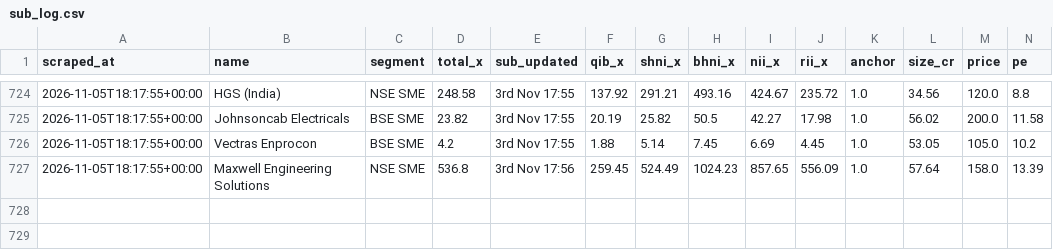
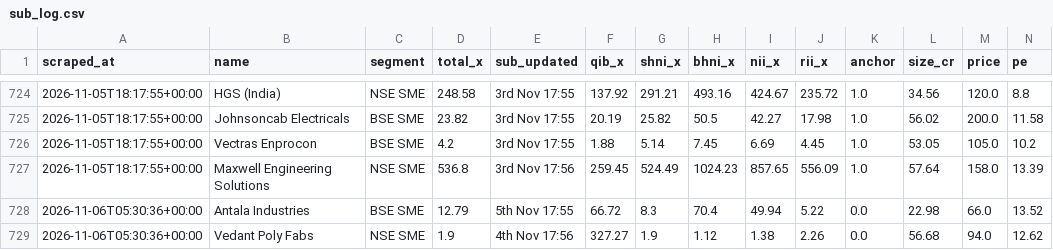
Before and after one commit to NipunRaj96/ipo-agent, a CSV file: data/sub_log.csv, drawn as a sheet; only a part is shown, gaps mark what is left out; rows hold the shown columns only; the diff names each change by its address in the sheet, - before the commit and + after, or states it on an @@ line.

```diff
--- a/data/sub_log.csv
+++ b/data/sub_log.csv
+row 728: 2026-11-06T05:30:36+00:00 | Antala Industries | BSE SME | 12.79 | 5th Nov 17:55 | 66.72 | 8.3 | 70.4 | 49.94 | 5.22 | 0.0 | 22.98 | 66.0 | 13.52
+row 729: 2026-11-06T05:30:36+00:00 | Vedant Poly Fabs | NSE SME | 1.9 | 4th Nov 17:56 | 327.27 | 1.9 | 1.12 | 1.38 | 2.26 | 0.0 | 56.68 | 94.0 | 12.62
```
Also changed, not shown: data/gmp_log.csv.
